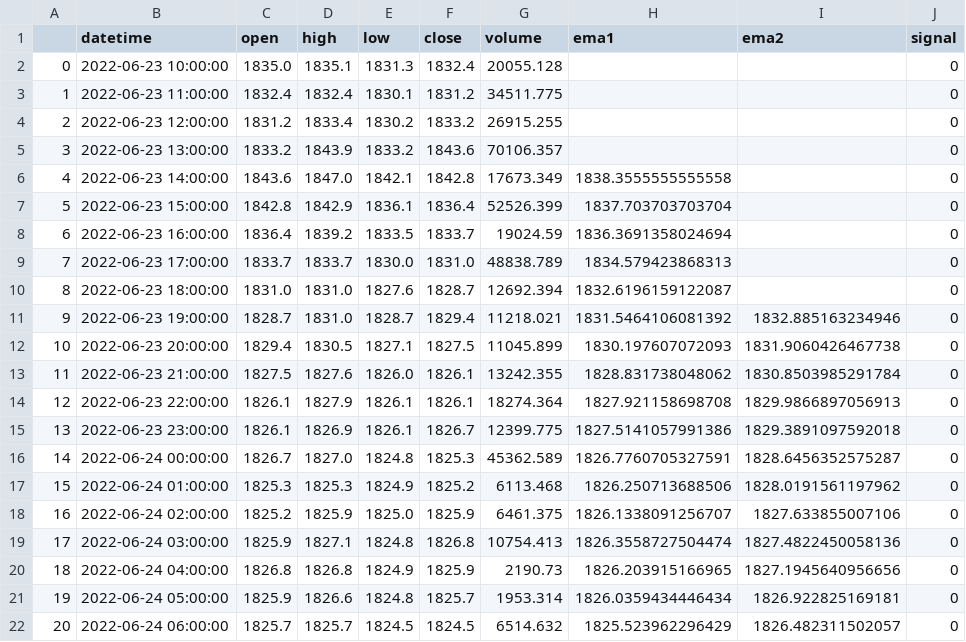
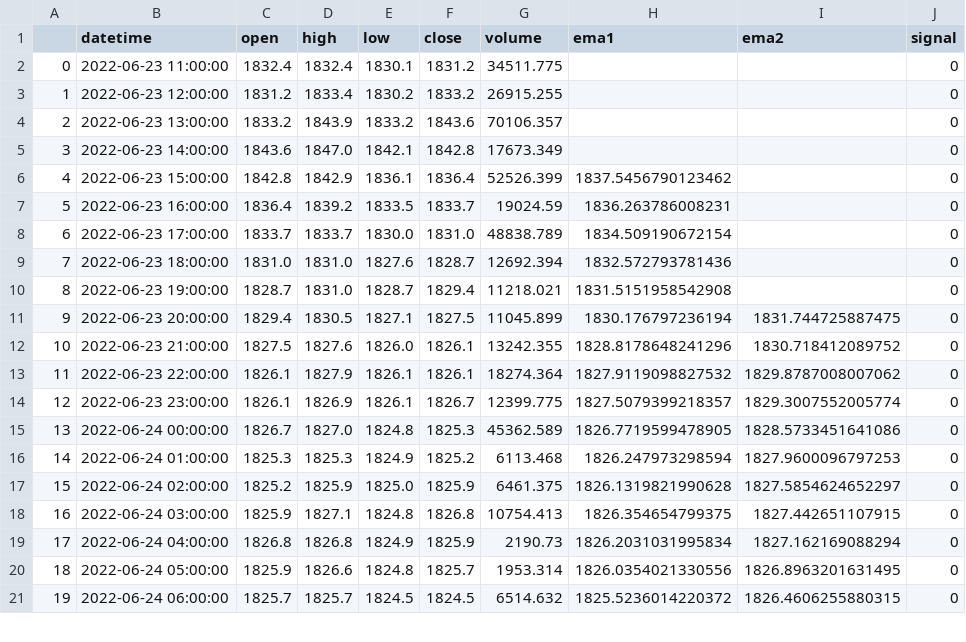
Before and after one commit to best2000/grid_bot_ftx, a CSV file: public/ta_buy.csv, drawn as a sheet; only a part is shown; removed rows and columns are numbered as before the commit, all else as after; the diff covers the shown part only; the diff names each change by its address in the sheet, - before the commit and + after, or states it on an @@ line.

```diff
--- a/public/ta_buy.csv
+++ b/public/ta_buy.csv
-row 2: 0 | 2022-06-23 10:00:00 | 1835.0 | 1835.1 | 1831.3 | 1832.4 | 20055.128 |  |  | 0
@@ column A renumbered between rows 2 and 100 @@
-H5 (ema1): 1838.3555555555558
+H5 (ema1): (empty)
-H6 (ema1): 1837.703703703704
+H6 (ema1): 1837.5456790123462
-H7 (ema1): 1836.3691358024694
+H7 (ema1): 1836.263786008231
-H8 (ema1): 1834.579423868313
+H8 (ema1): 1834.509190672154
-H9 (ema1): 1832.6196159122087
+H9 (ema1): 1832.572793781436
-H10 (ema1): 1831.5464106081392
+H10 (ema1): 1831.5151958542908
-I10 (ema2): 1832.885163234946
+I10 (ema2): (empty)
-H11 (ema1): 1830.197607072093
+H11 (ema1): 1830.176797236194
-I11 (ema2): 1831.9060426467738
+I11 (ema2): 1831.744725887475
-H12 (ema1): 1828.831738048062
+H12 (ema1): 1828.8178648241296
-I12 (ema2): 1830.8503985291784
+I12 (ema2): 1830.718412089752
-H13 (ema1): 1827.921158698708
+H13 (ema1): 1827.9119098827532
-I13 (ema2): 1829.9866897056913
+I13 (ema2): 1829.8787008007062
-H14 (ema1): 1827.5141057991386
+H14 (ema1): 1827.5079399218357
-I14 (ema2): 1829.3891097592018
+I14 (ema2): 1829.3007552005774
-H15 (ema1): 1826.7760705327591
+H15 (ema1): 1826.7719599478905
-I15 (ema2): 1828.6456352575287
+I15 (ema2): 1828.5733451641086
-H16 (ema1): 1826.250713688506
+H16 (ema1): 1826.247973298594
-I16 (ema2): 1828.0191561197962
+I16 (ema2): 1827.9600096797253
-H17 (ema1): 1826.1338091256707
+H17 (ema1): 1826.1319821990628
-I17 (ema2): 1827.633855007106
+I17 (ema2): 1827.5854624652297
-H18 (ema1): 1826.3558727504474
+H18 (ema1): 1826.354654799375
-I18 (ema2): 1827.4822450058136
+I18 (ema2): 1827.442651107915
-H19 (ema1): 1826.203915166965
+H19 (ema1): 1826.2031031995834
-I19 (ema2): 1827.1945640956656
+I19 (ema2): 1827.162169088294
-H20 (ema1): 1826.0359434446434
+H20 (ema1): 1826.0354021330556
-I20 (ema2): 1826.922825169181
+I20 (ema2): 1826.8963201631495
-H21 (ema1): 1825.523962296429
+H21 (ema1): 1825.5236014220372
-I21 (ema2): 1826.482311502057
+I21 (ema2): 1826.4606255880315
```
Also changed, not shown: 1 added row and 136 edited cells elsewhere in this file, public/ta_sell.csv, 1 other file.
